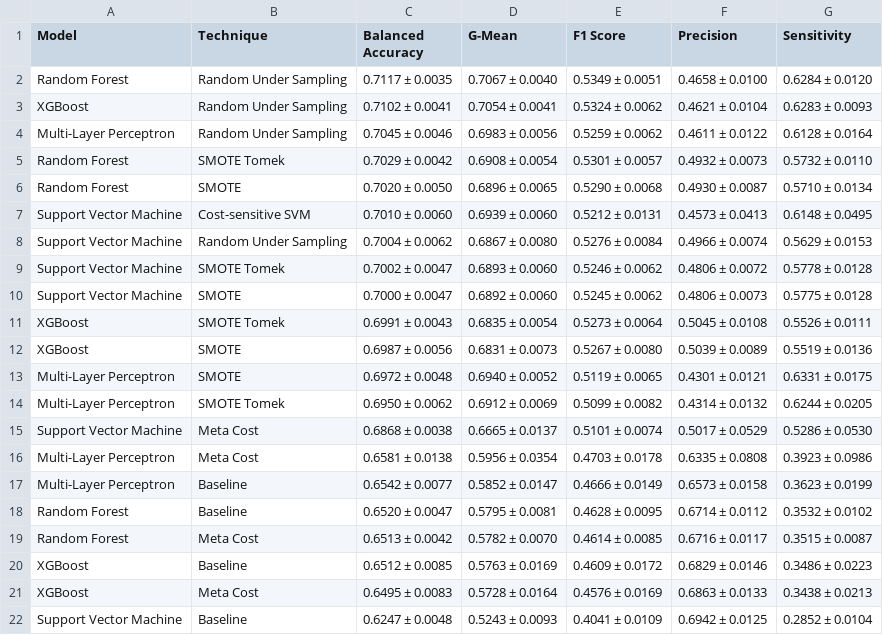
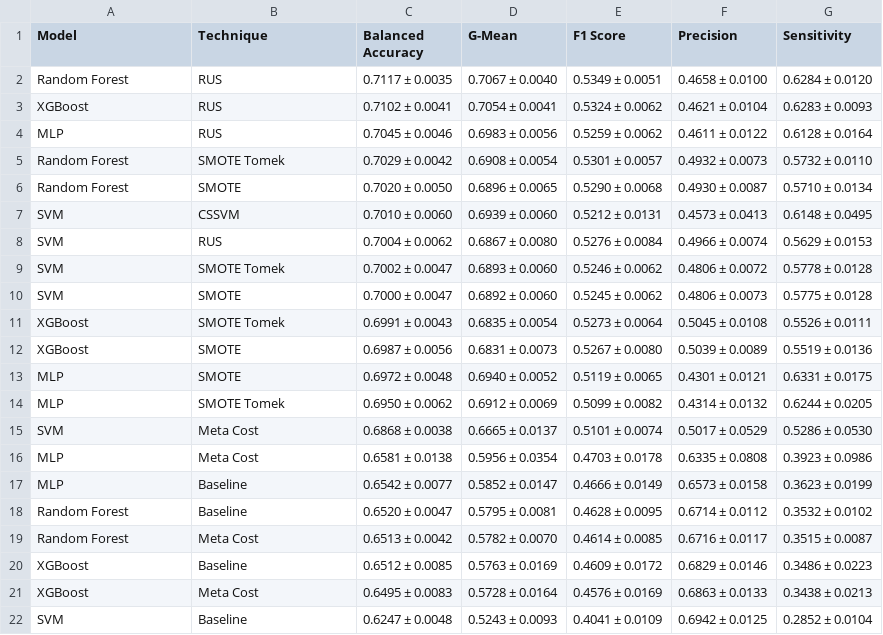
Before and after one commit to William-Fernandes252/loan-default-prediction, a CSV file: experimentos/reports/en_US/taiwan_credit/results_summary.csv, drawn as a sheet.

```diff
--- a/experimentos/reports/en_US/taiwan_credit/results_summary.csv
+++ b/experimentos/reports/en_US/taiwan_credit/results_summary.csv
@@ -1,18 +1,18 @@
 Model,Technique,Balanced Accuracy,G-Mean,F1 Score,Precision,Sensitivity
-Random Forest,Random Under Sampling,0.7117 ± 0.0035,0.7067 ± 0.0040,0.5349 ± 0.0051,0.4658 ± 0.0100,0.6284 ± 0.0120
-XGBoost,Random Under Sampling,0.7102 ± 0.0041,0.7054 ± 0.0041,0.5324 ± 0.0062,0.4621 ± 0.0104,0.6283 ± 0.0093
-Multi-Layer Perceptron,Random Under Sampling,0.7045 ± 0.0046,0.6983 ± 0.0056,0.5259 ± 0.0062,0.4611 ± 0.0122,0.6128 ± 0.0164
+Random Forest,RUS,0.7117 ± 0.0035,0.7067 ± 0.0040,0.5349 ± 0.0051,0.4658 ± 0.0100,0.6284 ± 0.0120
+XGBoost,RUS,0.7102 ± 0.0041,0.7054 ± 0.0041,0.5324 ± 0.0062,0.4621 ± 0.0104,0.6283 ± 0.0093
+MLP,RUS,0.7045 ± 0.0046,0.6983 ± 0.0056,0.5259 ± 0.0062,0.4611 ± 0.0122,0.6128 ± 0.0164
 Random Forest,SMOTE Tomek,0.7029 ± 0.0042,0.6908 ± 0.0054,0.5301 ± 0.0057,0.4932 ± 0.0073,0.5732 ± 0.0110
 Random Forest,SMOTE,0.7020 ± 0.0050,0.6896 ± 0.0065,0.5290 ± 0.0068,0.4930 ± 0.0087,0.5710 ± 0.0134
-Support Vector Machine,Cost-sensitive SVM,0.7010 ± 0.0060,0.6939 ± 0.0060,0.5212 ± 0.0131,0.4573 ± 0.0413,0.6148 ± 0.0495
-Support Vector Machine,Random Under Sampling,0.7004 ± 0.0062,0.6867 ± 0.0080,0.5276 ± 0.0084,0.4966 ± 0.0074,0.5629 ± 0.0153
-Support Vector Machine,SMOTE Tomek,0.7002 ± 0.0047,0.6893 ± 0.0060,0.5246 ± 0.0062,0.4806 ± 0.0072,0.5778 ± 0.0128
-Support Vector Machine,SMOTE,0.7000 ± 0.0047,0.6892 ± 0.0060,0.5245 ± 0.0062,0.4806 ± 0.0073,0.5775 ± 0.0128
+SVM,CSSVM,0.7010 ± 0.0060,0.6939 ± 0.0060,0.5212 ± 0.0131,0.4573 ± 0.0413,0.6148 ± 0.0495
+SVM,RUS,0.7004 ± 0.0062,0.6867 ± 0.0080,0.5276 ± 0.0084,0.4966 ± 0.0074,0.5629 ± 0.0153
+SVM,SMOTE Tomek,0.7002 ± 0.0047,0.6893 ± 0.0060,0.5246 ± 0.0062,0.4806 ± 0.0072,0.5778 ± 0.0128
+SVM,SMOTE,0.7000 ± 0.0047,0.6892 ± 0.0060,0.5245 ± 0.0062,0.4806 ± 0.0073,0.5775 ± 0.0128
 XGBoost,SMOTE Tomek,0.6991 ± 0.0043,0.6835 ± 0.0054,0.5273 ± 0.0064,0.5045 ± 0.0108,0.5526 ± 0.0111
 XGBoost,SMOTE,0.6987 ± 0.0056,0.6831 ± 0.0073,0.5267 ± 0.0080,0.5039 ± 0.0089,0.5519 ± 0.0136
-Multi-Layer Perceptron,SMOTE,0.6972 ± 0.0048,0.6940 ± 0.0052,0.5119 ± 0.0065,0.4301 ± 0.0121,0.6331 ± 0.0175
-Multi-Layer Perceptron,SMOTE Tomek,0.6950 ± 0.0062,0.6912 ± 0.0069,0.5099 ± 0.0082,0.4314 ± 0.0132,0.6244 ± 0.0205
-Support Vector Machine,Meta Cost,0.6868 ± 0.0038,0.6665 ± 0.0137,0.5101 ± 0.0074,0.5017 ± 0.0529,0.5286 ± 0.0530
-Multi-Layer Perceptron,Meta Cost,0.6581 ± 0.0138,0.5956 ± 0.0354,0.4703 ± 0.0178,0.6335 ± 0.0808,0.3923 ± 0.0986
-Multi-Layer Perceptron,Baseline,0.6542 ± 0.0077,0.5852 ± 0.0147,0.4666 ± 0.0149,0.6573 ± 0.0158,0.3623 ± 0.0199
+MLP,SMOTE,0.6972 ± 0.0048,0.6940 ± 0.0052,0.5119 ± 0.0065,0.4301 ± 0.0121,0.6331 ± 0.0175
+MLP,SMOTE Tomek,0.6950 ± 0.0062,0.6912 ± 0.0069,0.5099 ± 0.0082,0.4314 ± 0.0132,0.6244 ± 0.0205
+SVM,Meta Cost,0.6868 ± 0.0038,0.6665 ± 0.0137,0.5101 ± 0.0074,0.5017 ± 0.0529,0.5286 ± 0.0530
+MLP,Meta Cost,0.6581 ± 0.0138,0.5956 ± 0.0354,0.4703 ± 0.0178,0.6335 ± 0.0808,0.3923 ± 0.0986
+MLP,Baseline,0.6542 ± 0.0077,0.5852 ± 0.0147,0.4666 ± 0.0149,0.6573 ± 0.0158,0.3623 ± 0.0199
 Random Forest,Baseline,0.6520 ± 0.0047,0.5795 ± 0.0081,0.4628 ± 0.0095,0.6714 ± 0.0112,0.3532 ± 0.0102
@@ -21,2 +21,2 @@ XGBoost,Baseline,0.6512 ± 0.0085,0.5763 ± 0.0169,0.4609 ± 0.0172,0.6829 ± 0.
 XGBoost,Meta Cost,0.6495 ± 0.0083,0.5728 ± 0.0164,0.4576 ± 0.0169,0.6863 ± 0.0133,0.3438 ± 0.0213
-Support Vector Machine,Baseline,0.6247 ± 0.0048,0.5243 ± 0.0093,0.4041 ± 0.0109,0.6942 ± 0.0125,0.2852 ± 0.0104
+SVM,Baseline,0.6247 ± 0.0048,0.5243 ± 0.0093,0.4041 ± 0.0109,0.6942 ± 0.0125,0.2852 ± 0.0104
```
Also changed, not shown: experimentos/reports/pt_BR/taiwan_credit/results_summary.csv, 26 other files.
